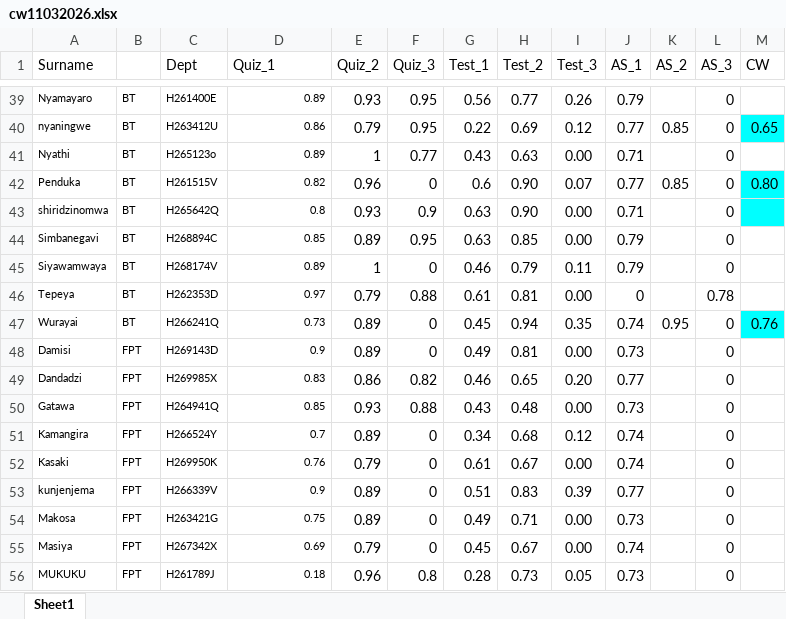
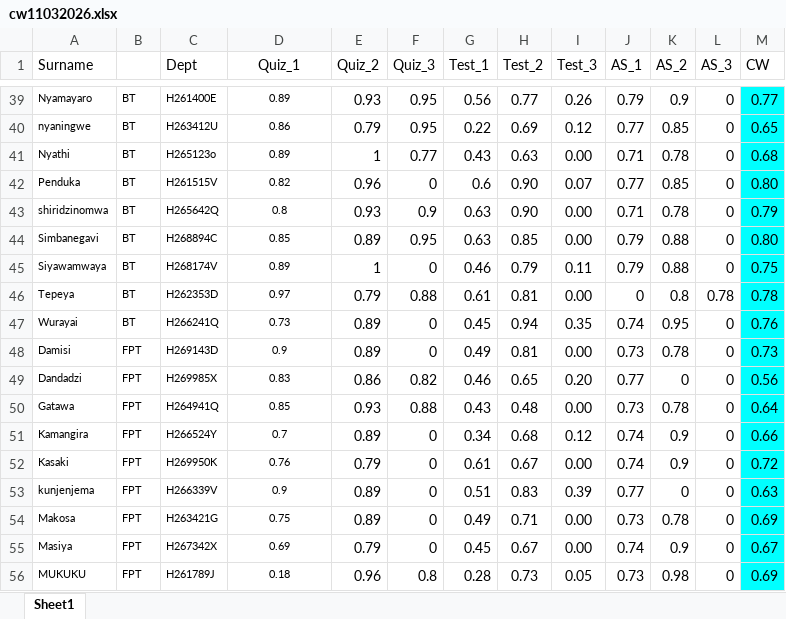
Before and after one commit to tnmutusva/course, an Excel workbook: cw11032026.xlsx, sheet Sheet1, drawn as a sheet; only a part is shown, gaps mark what is left out; values as stored, in another font and other column widths than the file's, no borders; table styles not drawn; the diff covers the shown part only; the diff names each change by its address in the sheet, - before the commit and + after, or states it on an @@ line.

```diff
--- a/cw11032026.xlsx (sheet Sheet1)
+++ b/cw11032026.xlsx (sheet Sheet1)
-D1 alignment: left
+D1 alignment: center
-D39:D56 alignment: right
+D39:D56 alignment: center
-K39 (AS_2): (empty)
+K39 (AS_2): 0.9
-M39 (CW): (empty)
+M39 (CW): 0.77
-M39 fill: none
+M39 fill: #00FFFF
-K41 (AS_2): (empty)
+K41 (AS_2): 0.78
-M41 (CW): (empty)
+M41 (CW): 0.68
-M41 fill: none
+M41 fill: #00FFFF
-K43 (AS_2): (empty)
+K43 (AS_2): 0.78
-M43 (CW): (empty)
+M43 (CW): 0.79
-K44:K45 (AS_2): (empty)
+K44:K45 (AS_2): 0.88
-M44 (CW): (empty)
+M44 (CW): 0.80
-M44:M46 fill: none
+M44:M46 fill: #00FFFF
-M45 (CW): (empty)
+M45 (CW): 0.75
-K46 (AS_2): (empty)
+K46 (AS_2): 0.8
-M46 (CW): (empty)
+M46 (CW): 0.78
-K48 (AS_2): (empty)
+K48 (AS_2): 0.78
-M48 (CW): (empty)
+M48 (CW): 0.73
-M48:M56 fill: none
+M48:M56 fill: #00FFFF
-K49 (AS_2): (empty)
+K49 (AS_2): 0
-M49 (CW): (empty)
+M49 (CW): 0.56
-K50 (AS_2): (empty)
+K50 (AS_2): 0.78
-M50 (CW): (empty)
+M50 (CW): 0.64
-K51:K52 (AS_2): (empty)
+K51:K52 (AS_2): 0.9
-M51 (CW): (empty)
+M51 (CW): 0.66
-M52 (CW): (empty)
+M52 (CW): 0.72
-K53 (AS_2): (empty)
+K53 (AS_2): 0
-M53 (CW): (empty)
+M53 (CW): 0.63
-K54 (AS_2): (empty)
+K54 (AS_2): 0.78
-M54 (CW): (empty)
+M54 (CW): 0.69
-K55 (AS_2): (empty)
+K55 (AS_2): 0.9
-M55 (CW): (empty)
+M55 (CW): 0.67
-K56 (AS_2): (empty)
+K56 (AS_2): 0.98
-M56 (CW): (empty)
+M56 (CW): 0.69
```
Also changed, not shown: 72 edited cells and cell formats elsewhere in this sheet.
